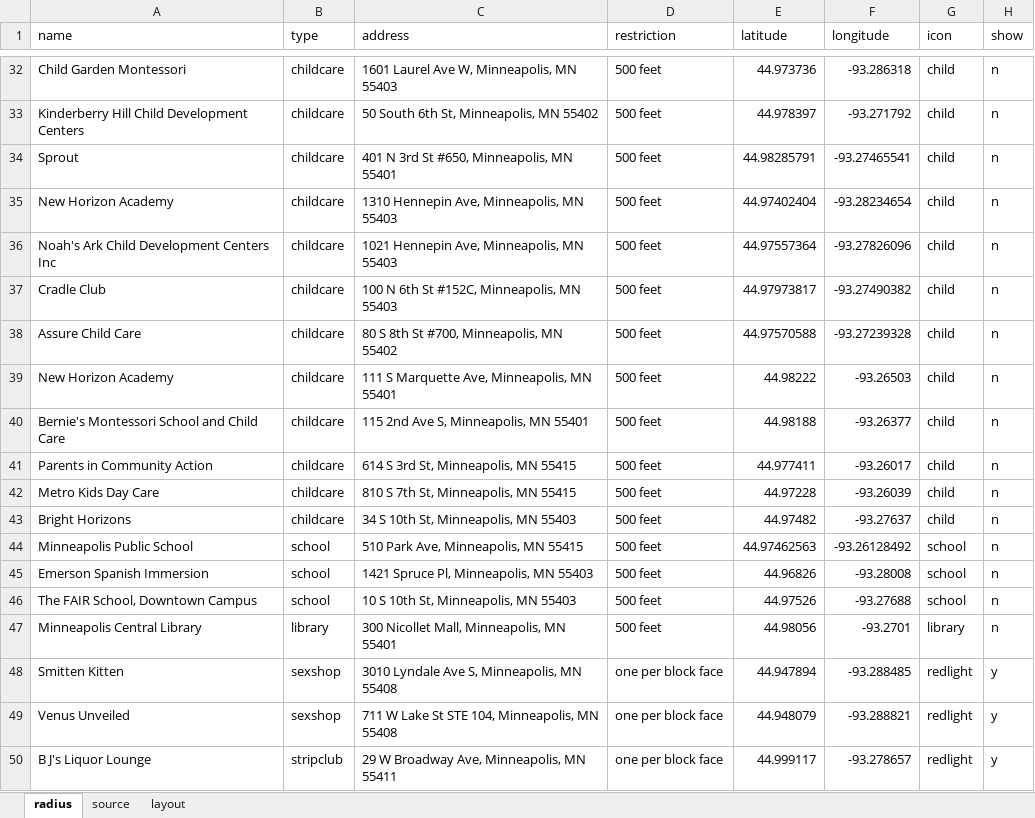
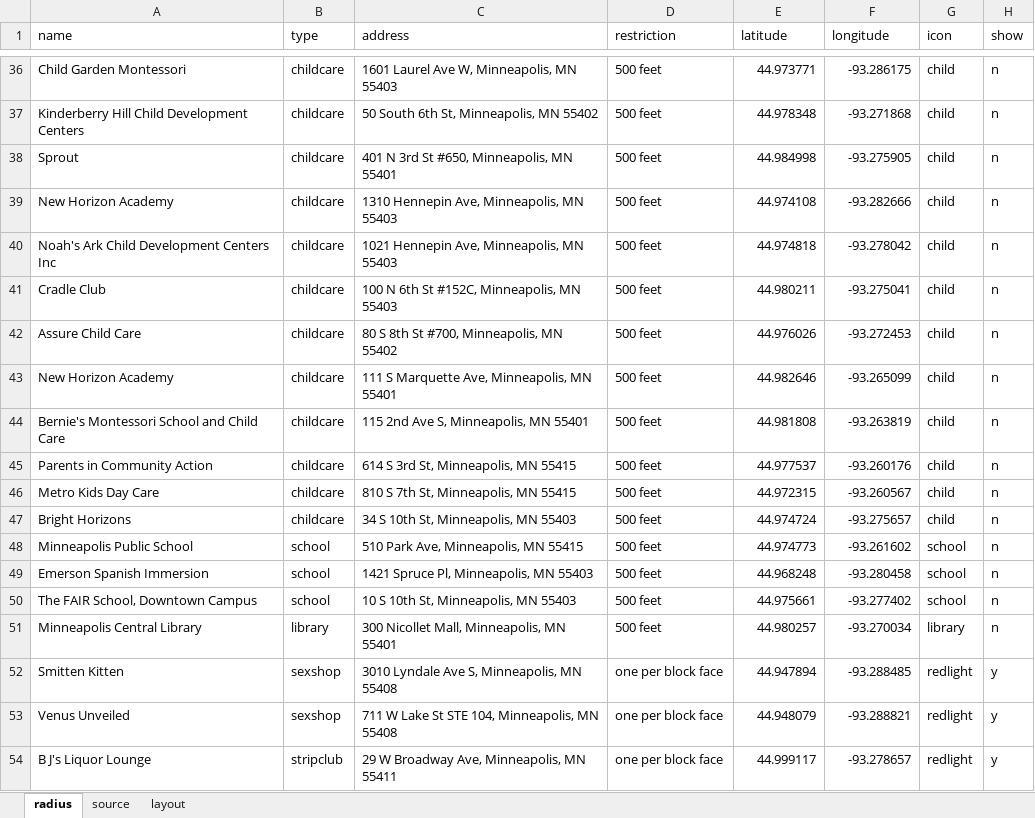
Before and after one commit to striblab/20180408-stripzone, an Excel workbook: build/data/maindata.xlsx, sheet radius, drawn as a sheet; only a part is shown, gaps mark what is left out; values as stored, in another font and other column widths than the file's, no borders; addresses are those after the commit; the diff covers the shown part only; the diff names each change by its address in the sheet, - before the commit and + after, or states it on an @@ line.

```diff
--- a/build/data/maindata.xlsx (sheet radius)
+++ b/build/data/maindata.xlsx (sheet radius)
-E36 (latitude): 44.973736
+E36 (latitude): 44.973771
-F36 (longitude): -93.286318
+F36 (longitude): -93.286175
-E37 (latitude): 44.978397
+E37 (latitude): 44.978348
-F37 (longitude): -93.271792
+F37 (longitude): -93.271868
-E38 (latitude): 44.98285791
+E38 (latitude): 44.984998
-F38 (longitude): -93.27465541
+F38 (longitude): -93.275905
-E39 (latitude): 44.97402404
+E39 (latitude): 44.974108
-F39 (longitude): -93.28234654
+F39 (longitude): -93.282666
-E40 (latitude): 44.97557364
+E40 (latitude): 44.974818
-F40 (longitude): -93.27826096
+F40 (longitude): -93.278042
-E41 (latitude): 44.97973817
+E41 (latitude): 44.980211
-F41 (longitude): -93.27490382
+F41 (longitude): -93.275041
-E42 (latitude): 44.97570588
+E42 (latitude): 44.976026
-F42 (longitude): -93.27239328
+F42 (longitude): -93.272453
-E43 (latitude): 44.98222
+E43 (latitude): 44.982646
-F43 (longitude): -93.26503
+F43 (longitude): -93.265099
-E44 (latitude): 44.98188
+E44 (latitude): 44.981808
-F44 (longitude): -93.26377
+F44 (longitude): -93.263819
-E45 (latitude): 44.977411
+E45 (latitude): 44.977537
-F45 (longitude): -93.26017
+F45 (longitude): -93.260176
-E46 (latitude): 44.97228
+E46 (latitude): 44.972315
-F46 (longitude): -93.26039
+F46 (longitude): -93.260567
-E47 (latitude): 44.97482
+E47 (latitude): 44.974724
-F47 (longitude): -93.27637
+F47 (longitude): -93.275657
-E48 (latitude): 44.97462563
+E48 (latitude): 44.974773
-F48 (longitude): -93.26128492
+F48 (longitude): -93.261602
-E49 (latitude): 44.96826
+E49 (latitude): 44.968248
-F49 (longitude): -93.28008
+F49 (longitude): -93.280458
-E50 (latitude): 44.97526
+E50 (latitude): 44.975661
-F50 (longitude): -93.27688
+F50 (longitude): -93.277402
-E51 (latitude): 44.98056
+E51 (latitude): 44.980257
-F51 (longitude): -93.2701
+F51 (longitude): -93.270034
```
Also changed, not shown: 4 added rows and 60 edited cells elsewhere in this sheet, 7 other files.
